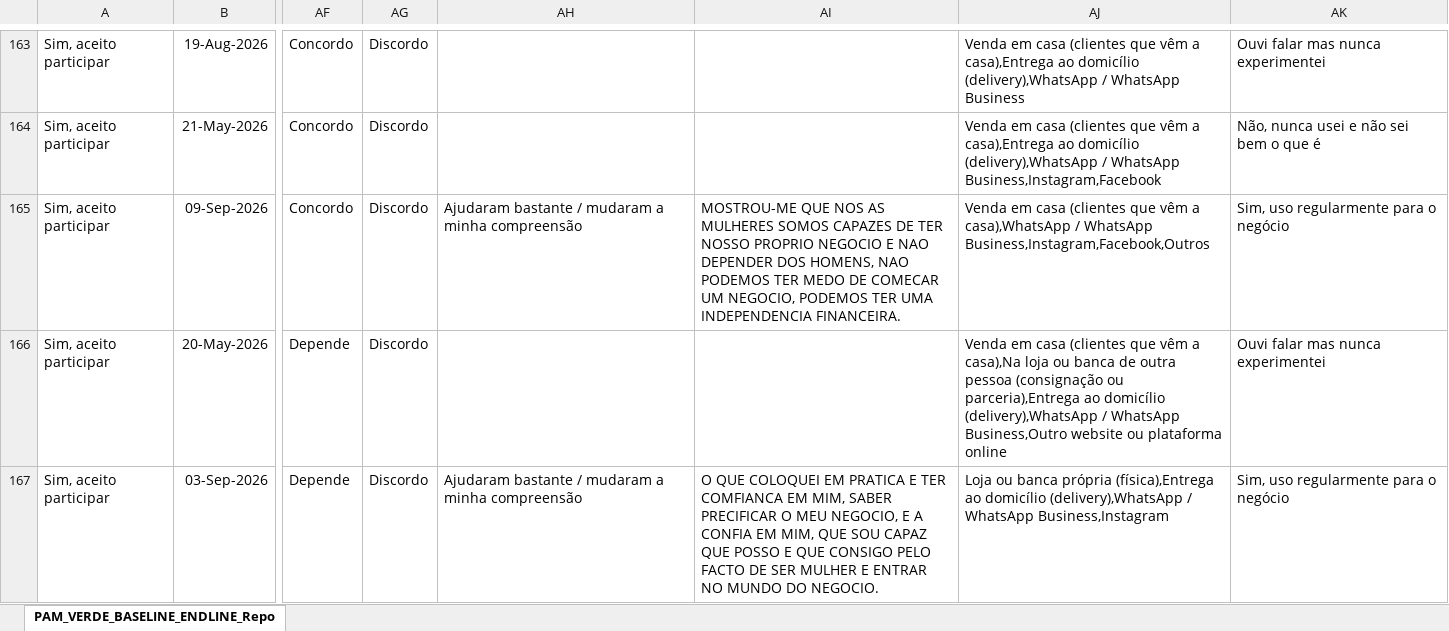
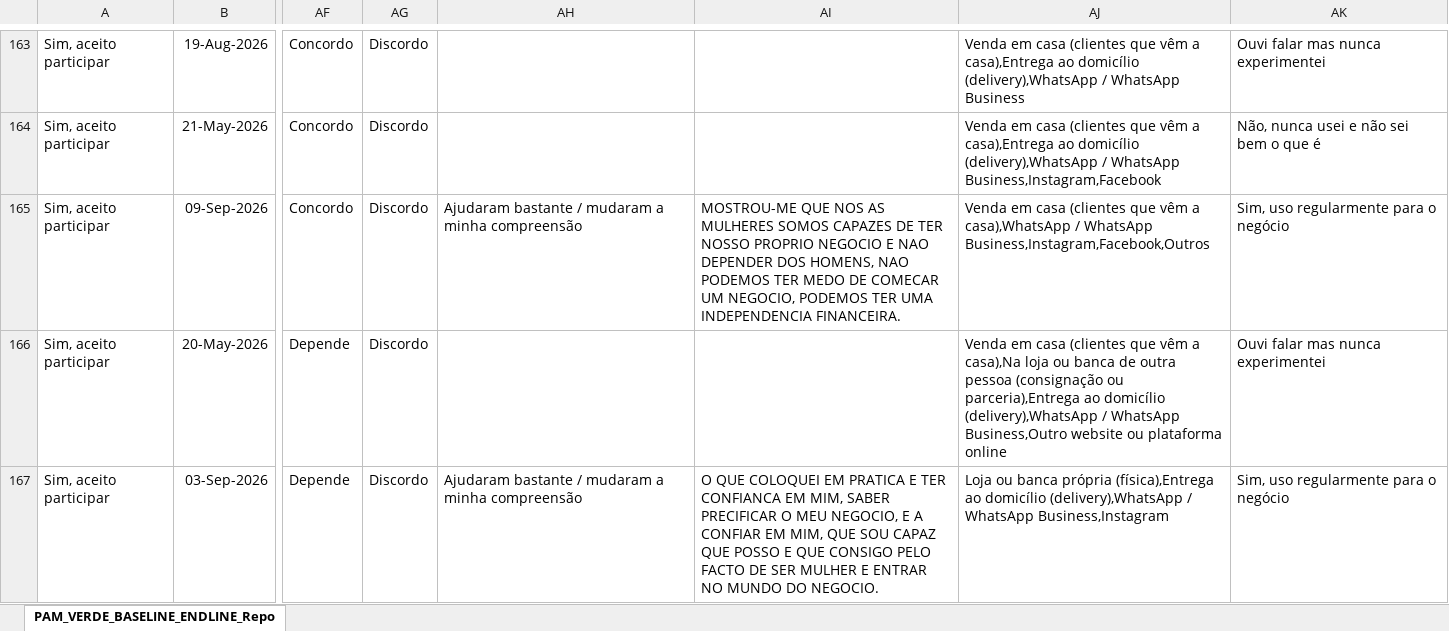
Before and after one commit to muvamis/dash_pam_verde_c3_2026, an Excel workbook: PAM_VERDE_2026_Baseline.xlsx, sheet PAM_VERDE_BASELINE_ENDLINE_Repo, drawn as a sheet; only a part is shown, gaps mark what is left out; values as stored, in another font and other column widths than the file's, no borders; the diff names each change by its address in the sheet, - before the commit and + after, or states it on an @@ line.

```diff
--- a/PAM_VERDE_2026_Baseline.xlsx (sheet PAM_VERDE_BASELINE_ENDLINE_Repo)
+++ b/PAM_VERDE_2026_Baseline.xlsx (sheet PAM_VERDE_BASELINE_ENDLINE_Repo)
-AI167: …E TER COMFIANCA EM MIM, SABER PRECIFICAR O MEU NEGOCIO, E A CONFIA EM MIM,…
+AI167: …E TER CONFIANCA EM MIM, SABER PRECIFICAR O MEU NEGOCIO, E A CONFIAR EM MIM,…
```
Also changed, not shown: Financeiro_Report.xlsx, PAM_VERDE_BASELINE_ENDLINE_NAMPULA_BEIRA.xlsx, 4 other files.
